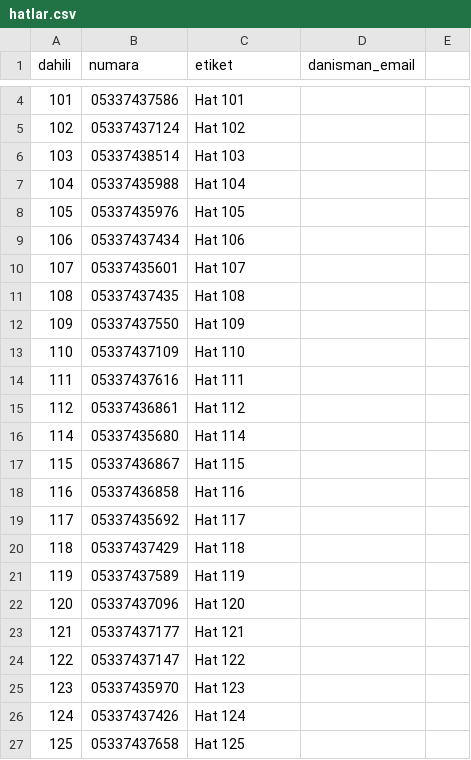
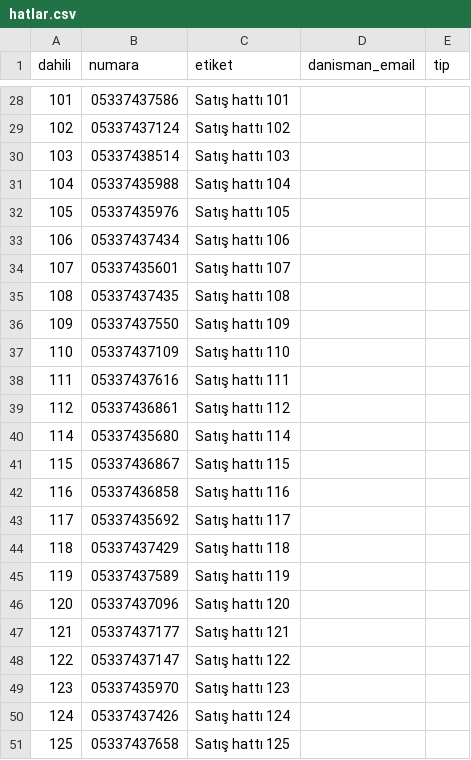
Before and after one commit to keremerginbas/CRUD, a CSV file: server/hatlar.csv, drawn as a sheet; only a part is shown, gaps mark what is left out; addresses are those after the commit; the diff covers the shown part only; the diff names each change by its address in the sheet, - before the commit and + after, or states it on an @@ line.

```diff
--- a/server/hatlar.csv
+++ b/server/hatlar.csv
-E1: (empty)
+E1: tip
-C28 (etiket): Hat 101
+C28 (etiket): Satış hattı 101
-C29 (etiket): Hat 102
+C29 (etiket): Satış hattı 102
-C30 (etiket): Hat 103
+C30 (etiket): Satış hattı 103
-C31 (etiket): Hat 104
+C31 (etiket): Satış hattı 104
-C32 (etiket): Hat 105
+C32 (etiket): Satış hattı 105
-C33 (etiket): Hat 106
+C33 (etiket): Satış hattı 106
-C34 (etiket): Hat 107
+C34 (etiket): Satış hattı 107
-C35 (etiket): Hat 108
+C35 (etiket): Satış hattı 108
-C36 (etiket): Hat 109
+C36 (etiket): Satış hattı 109
-C37 (etiket): Hat 110
+C37 (etiket): Satış hattı 110
-C38 (etiket): Hat 111
+C38 (etiket): Satış hattı 111
-C39 (etiket): Hat 112
+C39 (etiket): Satış hattı 112
-C40 (etiket): Hat 114
+C40 (etiket): Satış hattı 114
-C41 (etiket): Hat 115
+C41 (etiket): Satış hattı 115
-C42 (etiket): Hat 116
+C42 (etiket): Satış hattı 116
-C43 (etiket): Hat 117
+C43 (etiket): Satış hattı 117
-C44 (etiket): Hat 118
+C44 (etiket): Satış hattı 118
-C45 (etiket): Hat 119
+C45 (etiket): Satış hattı 119
-C46 (etiket): Hat 120
+C46 (etiket): Satış hattı 120
-C47 (etiket): Hat 121
+C47 (etiket): Satış hattı 121
-C48 (etiket): Hat 122
+C48 (etiket): Satış hattı 122
-C49 (etiket): Hat 123
+C49 (etiket): Satış hattı 123
-C50 (etiket): Hat 124
+C50 (etiket): Satış hattı 124
-C51 (etiket): Hat 125
+C51 (etiket): Satış hattı 125
```
Also changed, not shown: 24 added rows and row numbers in column A elsewhere in this file, 1 other file.
